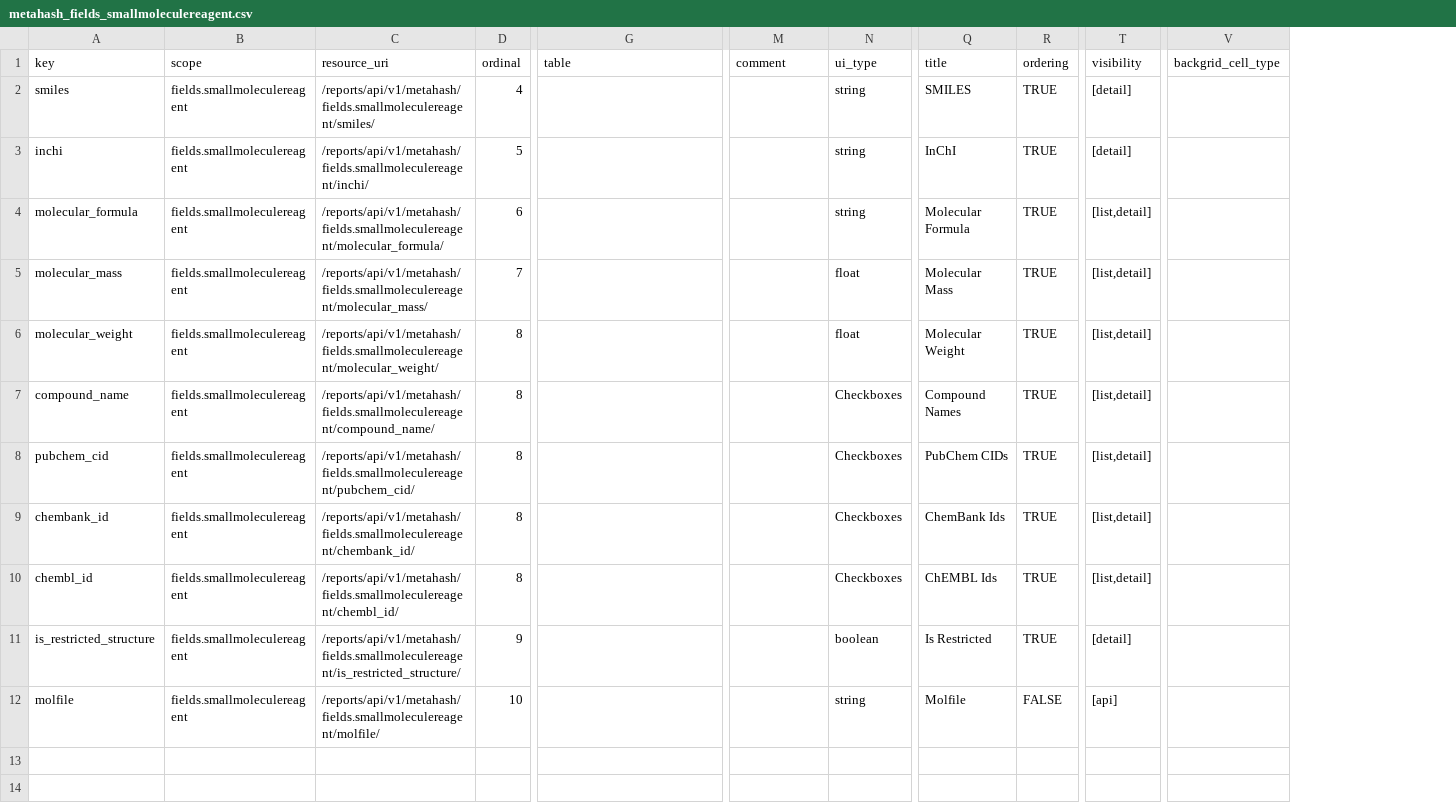
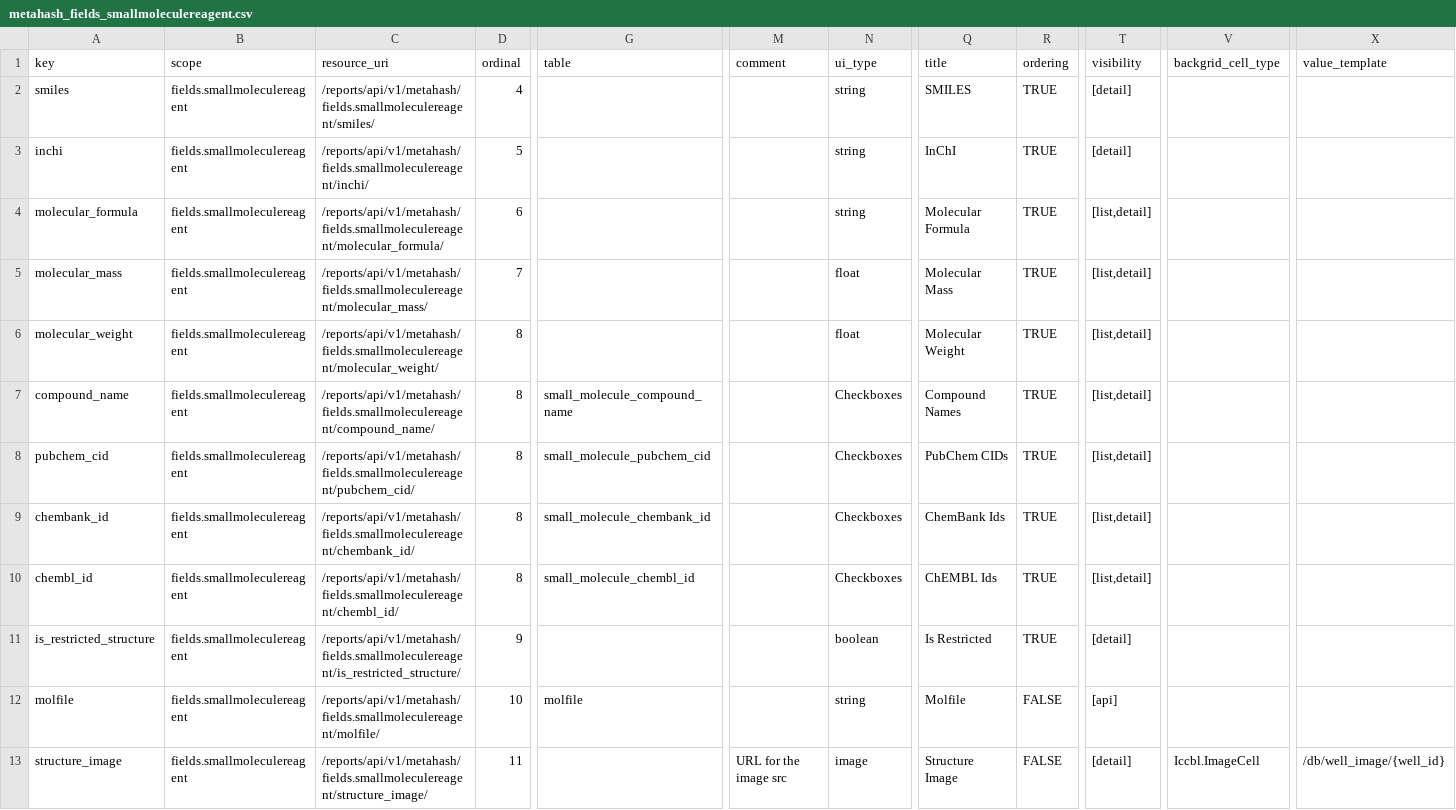
Before and after one commit to seanderickson/lims, a CSV file: db/static/api_init/metahash_fields_smallmoleculereagent.csv, drawn as a sheet; only a part is shown, gaps mark what is left out; rows hold the shown columns only; the diff names each change by its address in the sheet, - before the commit and + after, or states it on an @@ line.

```diff
--- a/db/static/api_init/metahash_fields_smallmoleculereagent.csv
+++ b/db/static/api_init/metahash_fields_smallmoleculereagent.csv
+column X (value_template), empty
-G7 (table): (empty)
+G7 (table): small_molecule_compound_name
-G8 (table): (empty)
+G8 (table): small_molecule_pubchem_cid
-G9 (table): (empty)
+G9 (table): small_molecule_chembank_id
-G10 (table): (empty)
+G10 (table): small_molecule_chembl_id
-G12 (table): (empty)
+G12 (table): molfile
+row 13: structure_image | fields.smallmoleculereagent | /reports/api/v1/metahash/fields.smallmoleculereagent/structure_image/ | 11 |  | URL for the image src | image | Structure Image | FALSE | [detail] | Iccbl.ImageCell | /db/well_image/{well_id}
```
Also changed, not shown: db/static/api_init/metahash_fields_well.csv, db/static/api_init/metahash_resource_data.csv, 23 other files.
